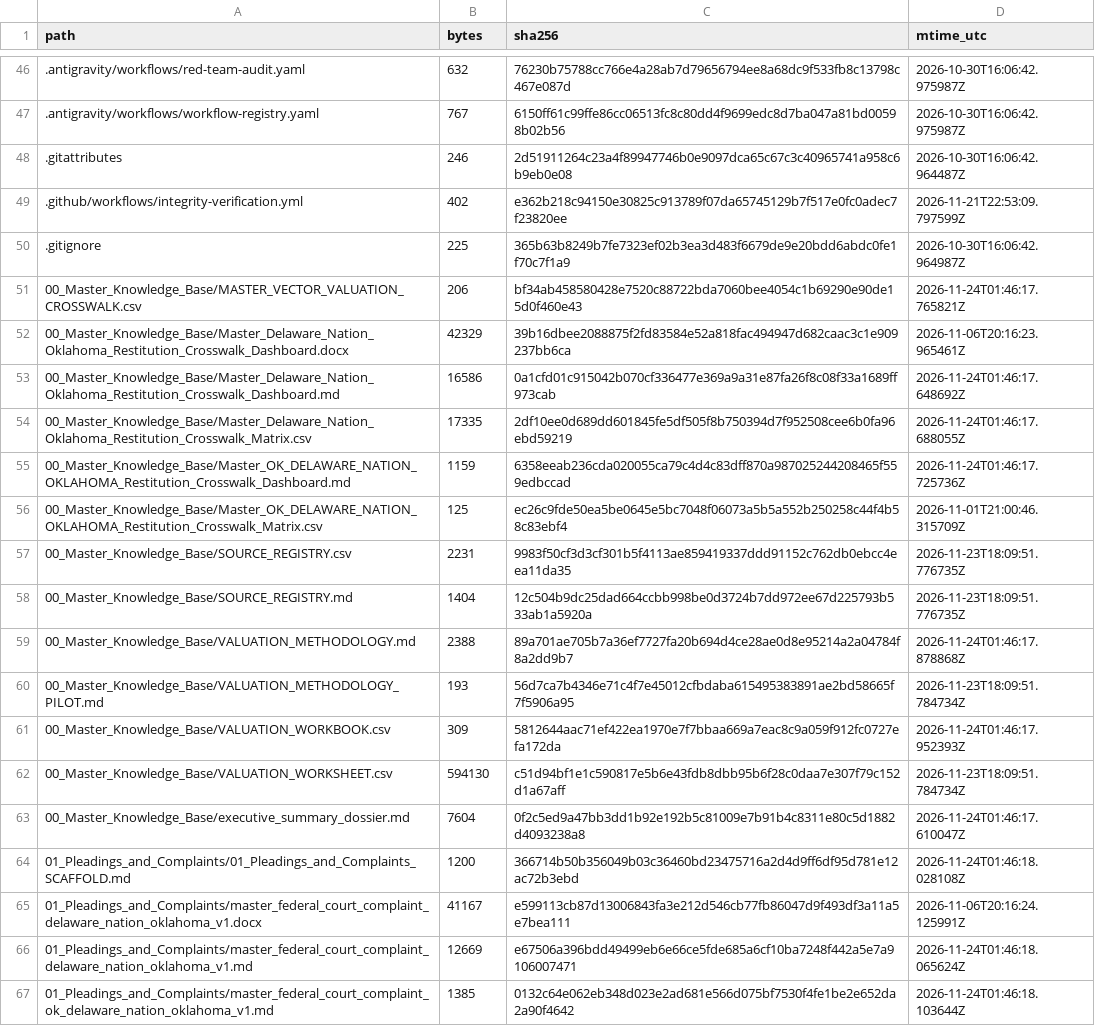
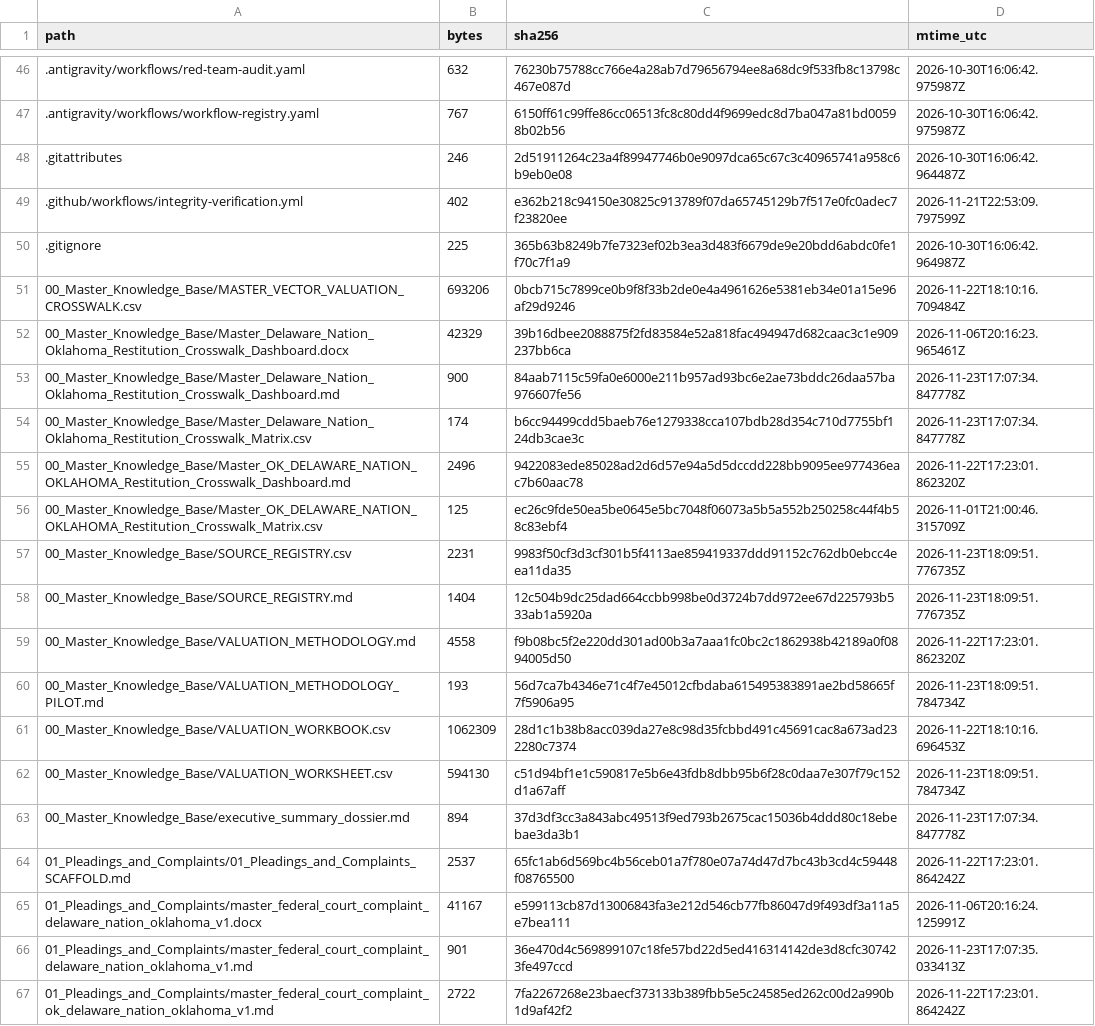
Before and after one commit to GlobalRestitutionAlliance/turtle-island-us-ok-delaware-nation-oklahoma-master-litigation, a CSV file: 99_Archives_and_Manifests/MANIFEST_SHA256.csv, drawn as a sheet; only a part is shown, gaps mark what is left out; the diff covers the shown part only.

```diff
--- a/99_Archives_and_Manifests/MANIFEST_SHA256.csv
+++ b/99_Archives_and_Manifests/MANIFEST_SHA256.csv
@@ -50,7 +50,7 @@ path,bytes,sha256,mtime_utc
 .gitignore,225,365b63b8249b7fe7323ef02b3ea3d483f6679de9e20bdd6abdc0fe1f70c7f1a9,2026-10-30T16:06:42.964987Z
-00_Master_Knowledge_Base/MASTER_VECTOR_VALUATION_CROSSWALK.csv,206,bf34ab458580428e7520c88722bda7060bee4054c1b69290e90de15d0f460e43,2026-11-24T01:46:17.765821Z
+00_Master_Knowledge_Base/MASTER_VECTOR_VALUATION_CROSSWALK.csv,693206,0bcb715c7899ce0b9f8f33b2de0e4a4961626e5381eb34e01a15e96af29d9246,2026-11-22T18:10:16.709484Z
 00_Master_Knowledge_Base/Master_Delaware_Nation_Oklahoma_Restitution_Crosswalk_Dashboard.docx,42329,39b16dbee2088875f2fd83584e52a818fac494947d682caac3c1e909237bb6ca,2026-11-06T20:16:23.965461Z
-00_Master_Knowledge_Base/Master_Delaware_Nation_Oklahoma_Restitution_Crosswalk_Dashboard.md,16586,0a1cfd01c915042b070cf336477e369a9a31e87fa26f8c08f33a1689ff973cab,2026-11-24T01:46:17.648692Z
-00_Master_Knowledge_Base/Master_Delaware_Nation_Oklahoma_Restitution_Crosswalk_Matrix.csv,17335,2df10ee0d689dd601845fe5df505f8b750394d7f952508cee6b0fa96ebd59219,2026-11-24T01:46:17.688055Z
-00_Master_Knowledge_Base/Master_OK_DELAWARE_NATION_OKLAHOMA_Restitution_Crosswalk_Dashboard.md,1159,6358eeab236cda020055ca79c4d4c83dff870a987025244208465f559edbccad,2026-11-24T01:46:17.725736Z
+00_Master_Knowledge_Base/Master_Delaware_Nation_Oklahoma_Restitution_Crosswalk_Dashboard.md,900,84aab7115c59fa0e6000e211b957ad93bc6e2ae73bddc26daa57ba976607fe56,2026-11-23T17:07:34.847778Z
+00_Master_Knowledge_Base/Master_Delaware_Nation_Oklahoma_Restitution_Crosswalk_Matrix.csv,174,b6cc94499cdd5baeb76e1279338cca107bdb28d354c710d7755bf124db3cae3c,2026-11-23T17:07:34.847778Z
+00_Master_Knowledge_Base/Master_OK_DELAWARE_NATION_OKLAHOMA_Restitution_Crosswalk_Dashboard.md,2496,9422083ede85028ad2d6d57e94a5d5dccdd228bb9095ee977436eac7b60aac78,2026-11-22T17:23:01.862320Z
 00_Master_Knowledge_Base/Master_OK_DELAWARE_NATION_OKLAHOMA_Restitution_Crosswalk_Matrix.csv,125,ec26c9fde50ea5be0645e5bc7048f06073a5b5a552b250258c44f4b58c83ebf4,2026-11-01T21:00:46.315709Z
@@ -58,10 +58,10 @@ path,bytes,sha256,mtime_utc
 00_Master_Knowledge_Base/SOURCE_REGISTRY.md,1404,12c504b9dc25dad664ccbb998be0d3724b7dd972ee67d225793b533ab1a5920a,2026-11-23T18:09:51.776735Z
-00_Master_Knowledge_Base/VALUATION_METHODOLOGY.md,2388,89a701ae705b7a36ef7727fa20b694d4ce28ae0d8e95214a2a04784f8a2dd9b7,2026-11-24T01:46:17.878868Z
+00_Master_Knowledge_Base/VALUATION_METHODOLOGY.md,4558,f9b08bc5f2e220dd301ad00b3a7aaa1fc0bc2c1862938b42189a0f0894005d50,2026-11-22T17:23:01.862320Z
 00_Master_Knowledge_Base/VALUATION_METHODOLOGY_PILOT.md,193,56d7ca7b4346e71c4f7e45012cfbdaba615495383891ae2bd58665f7f5906a95,2026-11-23T18:09:51.784734Z
-00_Master_Knowledge_Base/VALUATION_WORKBOOK.csv,309,5812644aac71ef422ea1970e7f7bbaa669a7eac8c9a059f912fc0727efa172da,2026-11-24T01:46:17.952393Z
+00_Master_Knowledge_Base/VALUATION_WORKBOOK.csv,1062309,28d1c1b38b8acc039da27e8c98d35fcbbd491c45691cac8a673ad232280c7374,2026-11-22T18:10:16.696453Z
 00_Master_Knowledge_Base/VALUATION_WORKSHEET.csv,594130,c51d94bf1e1c590817e5b6e43fdb8dbb95b6f28c0daa7e307f79c152d1a67aff,2026-11-23T18:09:51.784734Z
-00_Master_Knowledge_Base/executive_summary_dossier.md,7604,0f2c5ed9a47bb3dd1b92e192b5c81009e7b91b4c8311e80c5d1882d4093238a8,2026-11-24T01:46:17.610047Z
-01_Pleadings_and_Complaints/01_Pleadings_and_Complaints_SCAFFOLD.md,1200,366714b50b356049b03c36460bd23475716a2d4d9ff6df95d781e12ac72b3ebd,2026-11-24T01:46:18.028108Z
+00_Master_Knowledge_Base/executive_summary_dossier.md,894,37d3df3cc3a843abc49513f9ed793b2675cac15036b4ddd80c18ebebae3da3b1,2026-11-23T17:07:34.847778Z
+01_Pleadings_and_Complaints/01_Pleadings_and_Complaints_SCAFFOLD.md,2537,65fc1ab6d569bc4b56ceb01a7f780e07a74d47d7bc43b3cd4c59448f08765500,2026-11-22T17:23:01.864242Z
 01_Pleadings_and_Complaints/master_federal_court_complaint_delaware_nation_oklahoma_v1.docx,41167,e599113cb87d13006843fa3e212d546cb77fb86047d9f493df3a11a5e7bea111,2026-11-06T20:16:24.125991Z
-01_Pleadings_and_Complaints/master_federal_court_complaint_delaware_nation_oklahoma_v1.md,12669,e67506a396bdd49499eb6e66ce5fde685a6cf10ba7248f442a5e7a9106007471,2026-11-24T01:46:18.065624Z
-01_Pleadings_and_Complaints/master_federal_court_complaint_ok_delaware_nation_oklahoma_v1.md,1385,0132c64e062eb348d023e2ad681e566d075bf7530f4fe1be2e652da2a90f4642,2026-11-24T01:46:18.103644Z
+01_Pleadings_and_Complaints/master_federal_court_complaint_delaware_nation_oklahoma_v1.md,901,36e470d4c569899107c18fe57bd22d5ed416314142de3d8cfc307423fe497ccd,2026-11-23T17:07:35.033413Z
+01_Pleadings_and_Complaints/master_federal_court_complaint_ok_delaware_nation_oklahoma_v1.md,2722,7fa2267268e23baecf373133b389fbb5e5c24585ed262c00d2a990b1d9af42f2,2026-11-22T17:23:01.864242Z
```
Also changed, not shown: 80 edited cells elsewhere in this file, 37 other files.
